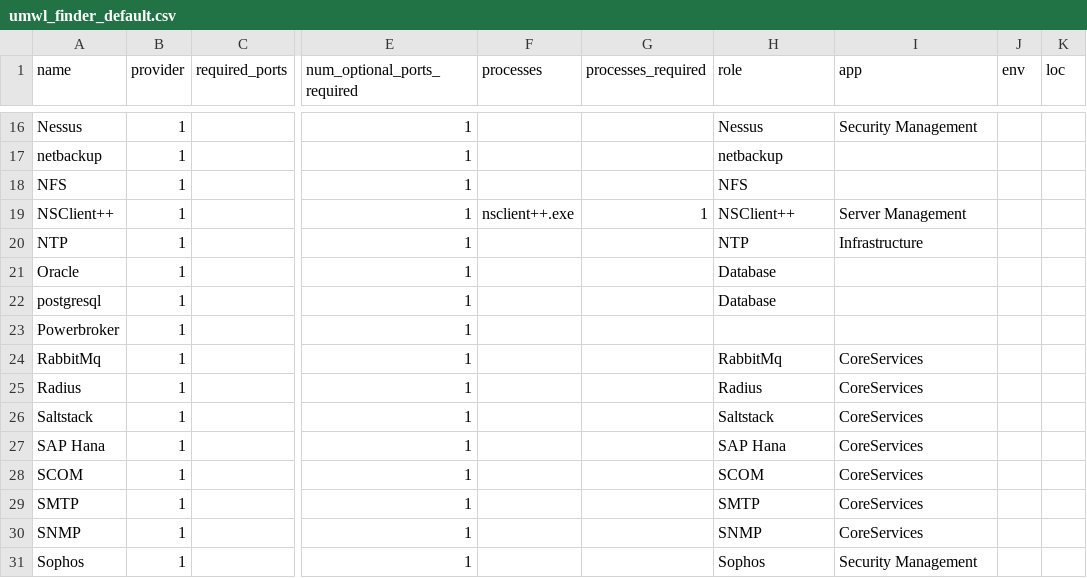
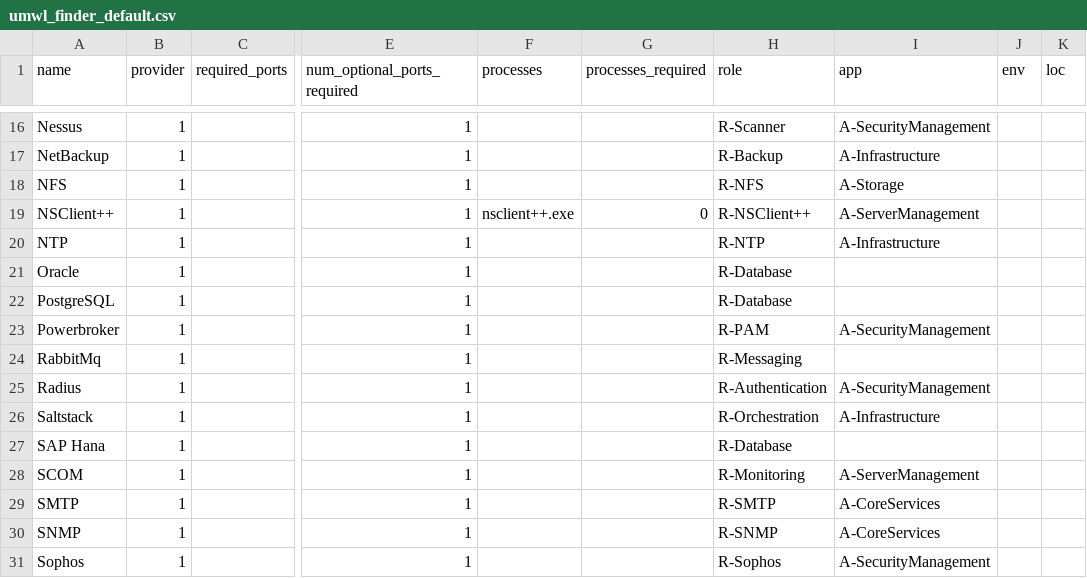
Before and after one commit to brian1917/workload-identifier, a CSV file: umwl_finder_default.csv, drawn as a sheet; only a part is shown, gaps mark what is left out; the diff covers the shown part only; the diff names each change by its address in the sheet, - before the commit and + after, or states it on an @@ line.

```diff
--- a/umwl_finder_default.csv
+++ b/umwl_finder_default.csv
-H16 (role): Nessus
+H16 (role): R-Scanner
-I16 (app): Security Management
+I16 (app): A-SecurityManagement
-A17 (name): netbackup
+A17 (name): NetBackup
-H17 (role): netbackup
+H17 (role): R-Backup
-I17 (app): (empty)
+I17 (app): A-Infrastructure
-H18 (role): NFS
+H18 (role): R-NFS
-I18 (app): (empty)
+I18 (app): A-Storage
-G19 (processes_required): 1
+G19 (processes_required): 0
-H19 (role): NSClient++
+H19 (role): R-NSClient++
-I19 (app): Server Management
+I19 (app): A-ServerManagement
-H20 (role): NTP
+H20 (role): R-NTP
-I20 (app): Infrastructure
+I20 (app): A-Infrastructure
-H21:H22 (role): Database
+H21:H22 (role): R-Database
-A22 (name): postgresql
+A22 (name): PostgreSQL
-H23 (role): (empty)
+H23 (role): R-PAM
-I23 (app): (empty)
+I23 (app): A-SecurityManagement
-H24 (role): RabbitMq
+H24 (role): R-Messaging
-I24 (app): CoreServices
+I24 (app): (empty)
-H25 (role): Radius
+H25 (role): R-Authentication
-I25 (app): CoreServices
+I25 (app): A-SecurityManagement
-H26 (role): Saltstack
+H26 (role): R-Orchestration
-I26 (app): CoreServices
+I26 (app): A-Infrastructure
-H27 (role): SAP Hana
+H27 (role): R-Database
-I27 (app): CoreServices
+I27 (app): (empty)
-H28 (role): SCOM
+H28 (role): R-Monitoring
-I28 (app): CoreServices
+I28 (app): A-ServerManagement
-H29 (role): SMTP
+H29 (role): R-SMTP
-I29:I30 (app): CoreServices
+I29:I30 (app): A-CoreServices
-H30 (role): SNMP
+H30 (role): R-SNMP
-H31 (role): Sophos
+H31 (role): R-Sophos
-I31 (app): Security Management
+I31 (app): A-SecurityManagement
```
Also changed, not shown: 2 added rows, 2 removed rows and 52 edited cells elsewhere in this file, 3 other files.
